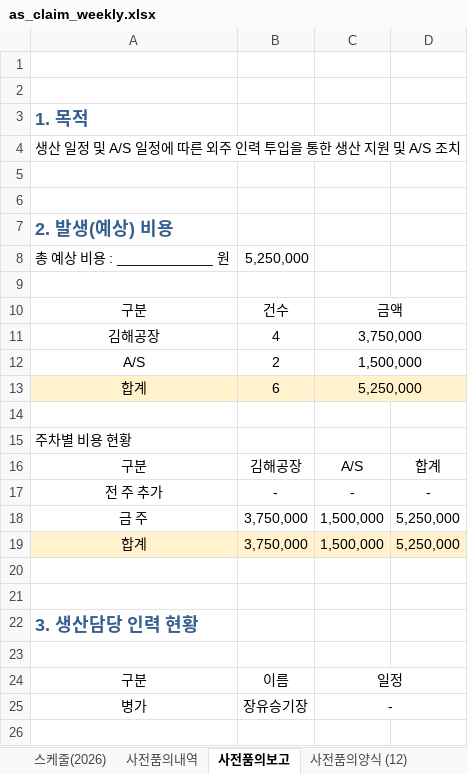
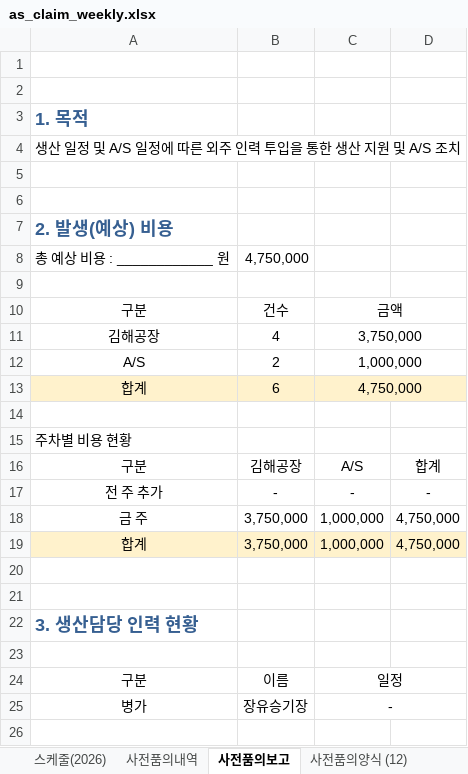
Before and after one commit to andaiga-create/weekly-schedule, an Excel workbook: as_claim_weekly.xlsx, sheet 사전품의보고, drawn as a sheet; only a part is shown; values as stored, in another font and other column widths than the file's, no borders; the diff names each change by its address in the sheet, - before the commit and + after, or states it on an @@ line.

```diff
--- a/as_claim_weekly.xlsx (sheet 사전품의보고)
+++ b/as_claim_weekly.xlsx (sheet 사전품의보고)
-B8: 5,250,000
+B8: 4,750,000
-C12: 1,500,000
+C12: 1,000,000
-C13: 5,250,000
+C13: 4,750,000
-C18:C19: 1,500,000
+C18:C19: 1,000,000
-D18:D19: 5,250,000
+D18:D19: 4,750,000
```
Also changed, not shown: sheet 사전품의내역, sheet 스케줄(2026), sheet 사전품의양식 (12), formulas that keep their value.
